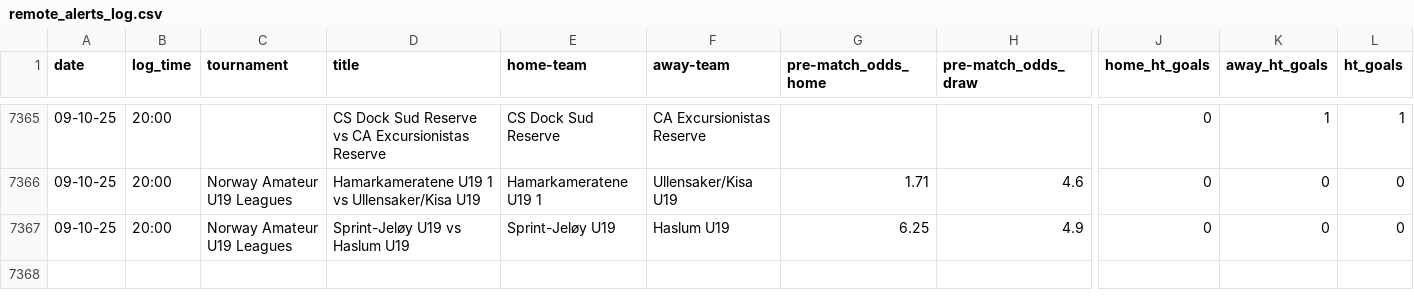
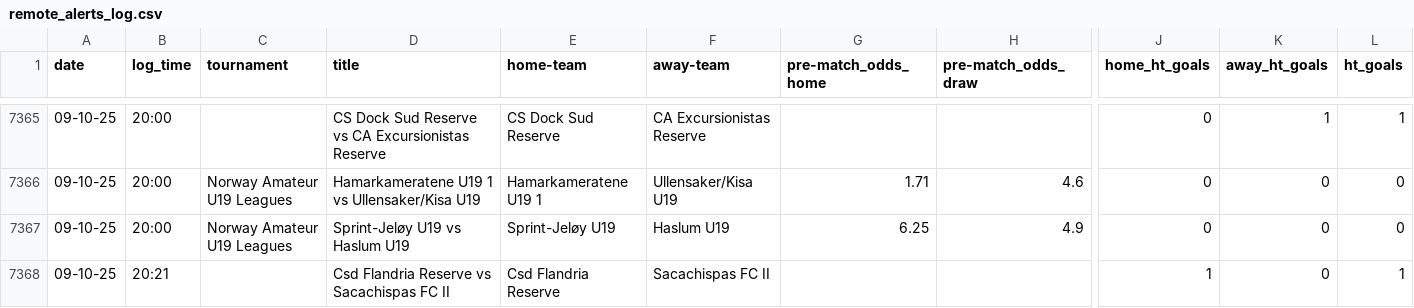
Before and after one commit to tomisile/atom, a CSV file: remote_alerts_log.csv, drawn as a sheet; only a part is shown, gaps mark what is left out; rows hold the shown columns only; the diff names each change by its address in the sheet, - before the commit and + after, or states it on an @@ line.

```diff
--- a/remote_alerts_log.csv
+++ b/remote_alerts_log.csv
+row 7368: 09-10-25 | 20:21 |  | Csd Flandria Reserve vs Sacachispas FC II | Csd Flandria Reserve | Sacachispas FC II |  |  | 1 | 0 | 1
```
